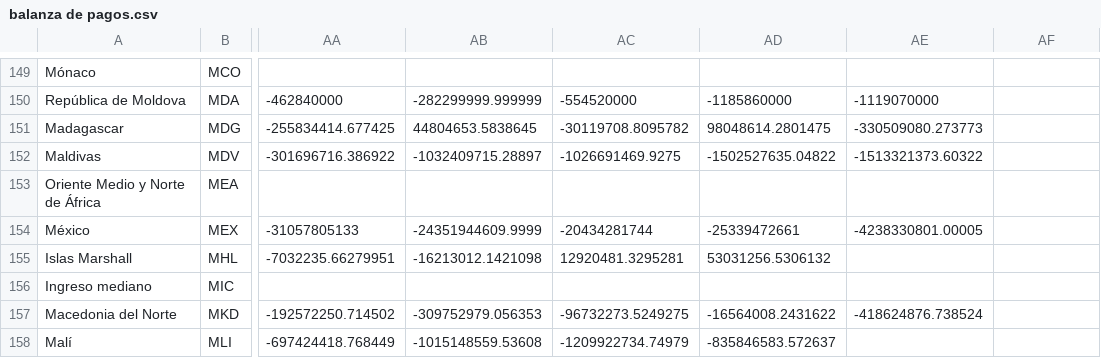
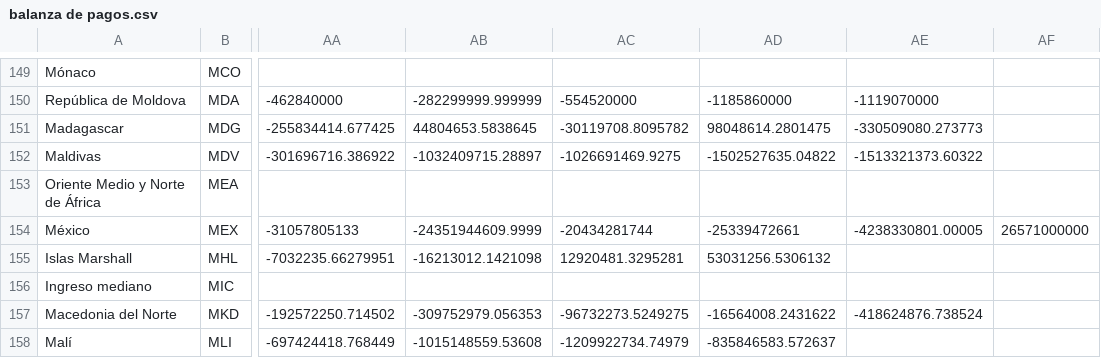
Before and after one commit to Afri-cola/Kschool-TFM, a CSV file: Variables_economicas/balanza de pagos.csv, drawn as a sheet; only a part is shown, gaps mark what is left out; the diff names each change by its address in the sheet, - before the commit and + after, or states it on an @@ line.

```diff
--- a/Variables_economicas/balanza de pagos.csv
+++ b/Variables_economicas/balanza de pagos.csv
-AF154: (empty)
+AF154: 26571000000
```
Also changed, not shown: Variables_economicas/deuda externa acumulada.csv.
